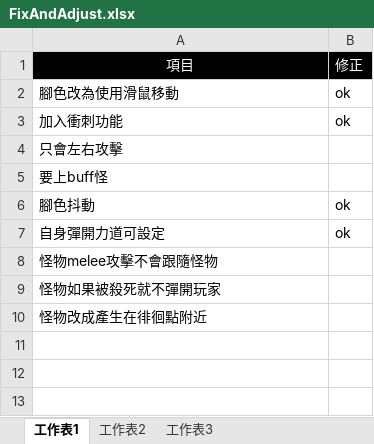
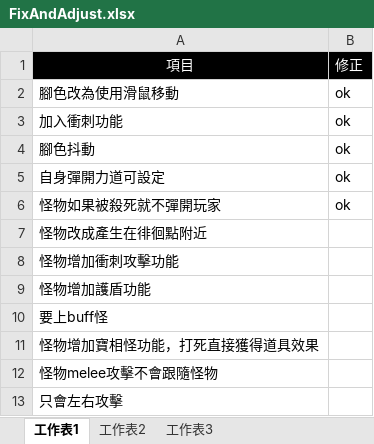
Before and after one commit to scozirge/30sHero, an Excel workbook: JumpingDungeon/Designer/FixAndAdjust.xlsx, sheet 工作表1, drawn as a sheet; values as stored, in another font and other column widths than the file's, no borders; removed rows and columns are numbered as before the commit, all else as after; the diff names each change by its address in the sheet, - before the commit and + after, or states it on an @@ line.

Commit message:
更新待作項目

```diff
--- a/JumpingDungeon/Designer/FixAndAdjust.xlsx (sheet 工作表1)
+++ b/JumpingDungeon/Designer/FixAndAdjust.xlsx (sheet 工作表1)
-row 4: 只會左右攻擊
+row 6: 怪物如果被殺死就不彈開玩家 | ok
@@ row 10 moved to row 7: 怪物改成產生在徘徊點附近 @@
+row 8: 怪物增加衝刺攻擊功能
+row 9: 怪物增加護盾功能
@@ row 5 moved to row 10: 要上buff怪 @@
+row 11: 怪物增加寶相怪功能，打死直接獲得道具效果
-A13: 怪物如果被殺死就不彈開玩家
+A13: 只會左右攻擊
```
